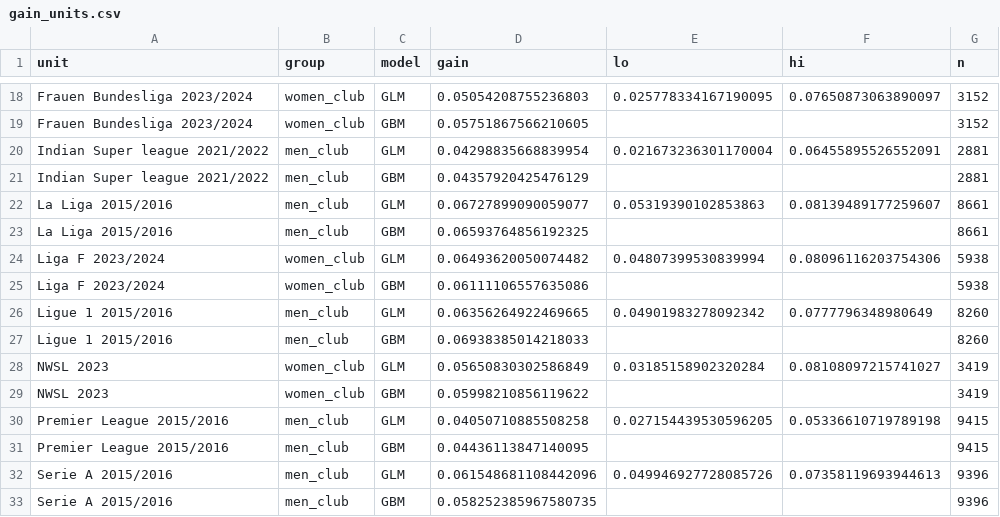
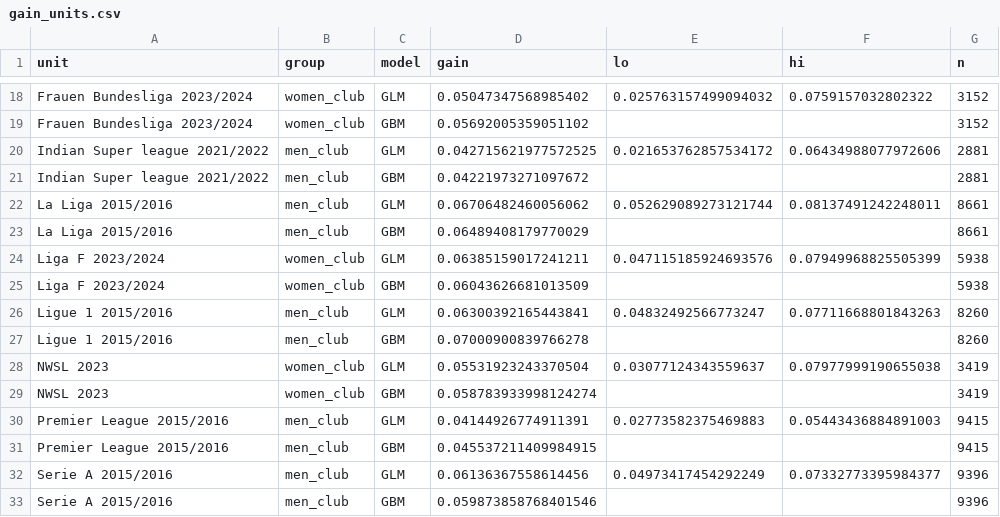
Before and after one commit to MrGorenkov/xg-freeze-frames, a CSV file: results/gain_units.csv, drawn as a sheet; only a part is shown, gaps mark what is left out; the diff covers the shown part only; the diff names each change by its address in the sheet, - before the commit and + after, or states it on an @@ line.

```diff
--- a/results/gain_units.csv
+++ b/results/gain_units.csv
-D18 (gain): 0.05054208755236803
+D18 (gain): 0.05047347568985402
-E18 (lo): 0.025778334167190095
+E18 (lo): 0.025763157499094032
-F18 (hi): 0.07650873063890097
+F18 (hi): 0.0759157032802322
-D19 (gain): 0.05751867566210605
+D19 (gain): 0.05692005359051102
-D20 (gain): 0.04298835668839954
+D20 (gain): 0.042715621977572525
-E20 (lo): 0.021673236301170004
+E20 (lo): 0.021653762857534172
-F20 (hi): 0.06455895526552091
+F20 (hi): 0.06434988077972606
-D21 (gain): 0.04357920425476129
+D21 (gain): 0.04221973271097672
-D22 (gain): 0.06727899090059077
+D22 (gain): 0.06706482460056062
-E22 (lo): 0.05319390102853863
+E22 (lo): 0.052629089273121744
-F22 (hi): 0.08139489177259607
+F22 (hi): 0.08137491242248011
-D23 (gain): 0.06593764856192325
+D23 (gain): 0.06489408179770029
-D24 (gain): 0.06493620050074482
+D24 (gain): 0.06385159017241211
-E24 (lo): 0.04807399530839994
+E24 (lo): 0.047115185924693576
-F24 (hi): 0.08096116203754306
+F24 (hi): 0.07949968825505399
-D25 (gain): 0.06111106557635086
+D25 (gain): 0.06043626681013509
-D26 (gain): 0.06356264922469665
+D26 (gain): 0.06300392165443841
-E26 (lo): 0.04901983278092342
+E26 (lo): 0.04832492566773247
-F26 (hi): 0.0777796348980649
+F26 (hi): 0.07711668801843263
-D27 (gain): 0.06938385014218033
+D27 (gain): 0.07000900839766278
-D28 (gain): 0.05650830302586849
+D28 (gain): 0.05531923243370504
-E28 (lo): 0.03185158902320284
+E28 (lo): 0.03077124343559637
-F28 (hi): 0.08108097215741027
+F28 (hi): 0.07977999190655038
-D29 (gain): 0.05998210856119622
+D29 (gain): 0.058783933998124274
-D30 (gain): 0.04050710885508258
+D30 (gain): 0.04144926774911391
-E30 (lo): 0.027154439530596205
+E30 (lo): 0.02773582375469883
-F30 (hi): 0.05336610719789198
+F30 (hi): 0.05443436884891003
-D31 (gain): 0.04436113847140095
+D31 (gain): 0.045537211409984915
-D32 (gain): 0.061548681108442096
+D32 (gain): 0.06136367558614456
-E32 (lo): 0.049946927728085726
+E32 (lo): 0.04973417454292249
-F32 (hi): 0.07358119693944613
+F32 (hi): 0.07332773395984377
-D33 (gain): 0.058252385967580735
+D33 (gain): 0.059873858768401546
```
Also changed, not shown: 60 edited cells elsewhere in this file, results/effects.csv, results/gain.csv, 19 other files.
